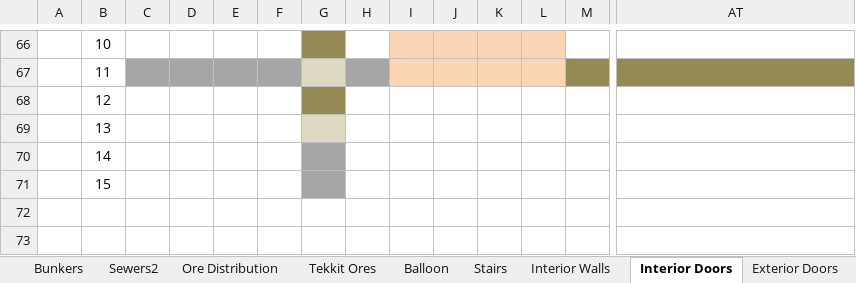
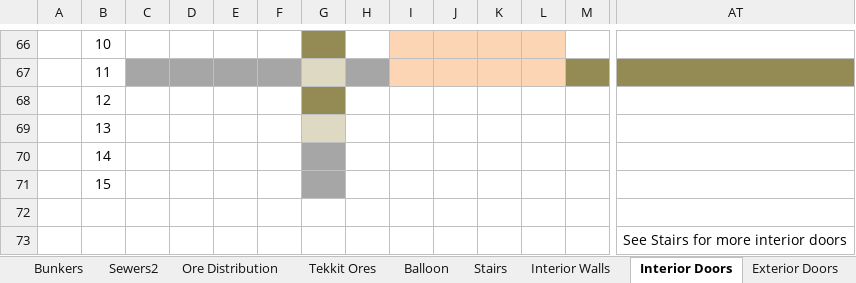
Before and after one commit to echurchill/CityWorld, an Excel workbook: notes/PlatMaps.xlsx, sheet Interior Doors, drawn as a sheet; only a part is shown, gaps mark what is left out; values as stored, in another font and other column widths than the file's, no borders; rows hold the shown columns only; the diff names each change by its address in the sheet, - before the commit and + after, or states it on an @@ line.

```diff
--- a/notes/PlatMaps.xlsx (sheet Interior Doors)
+++ b/notes/PlatMaps.xlsx (sheet Interior Doors)
+row 72: (empty)
+row 73:  |  |  |  |  |  |  |  |  |  |  |  |  | See Stairs for more interior doors
```
Also changed, not shown: sheet Stairs, charts or pictures, 6 other files.
